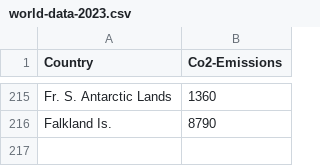
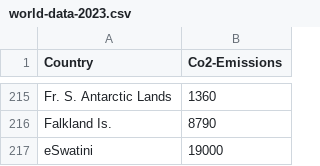
Before and after one commit to zeyuanliMonash/fit3179, a CSV file: world-data-2023.csv, drawn as a sheet; only a part is shown, gaps mark what is left out; the diff names each change by its address in the sheet, - before the commit and + after, or states it on an @@ line.

Commit message:
Update world-data-2023.csv

```diff
--- a/world-data-2023.csv
+++ b/world-data-2023.csv
+row 217: eSwatini | 19000
```
